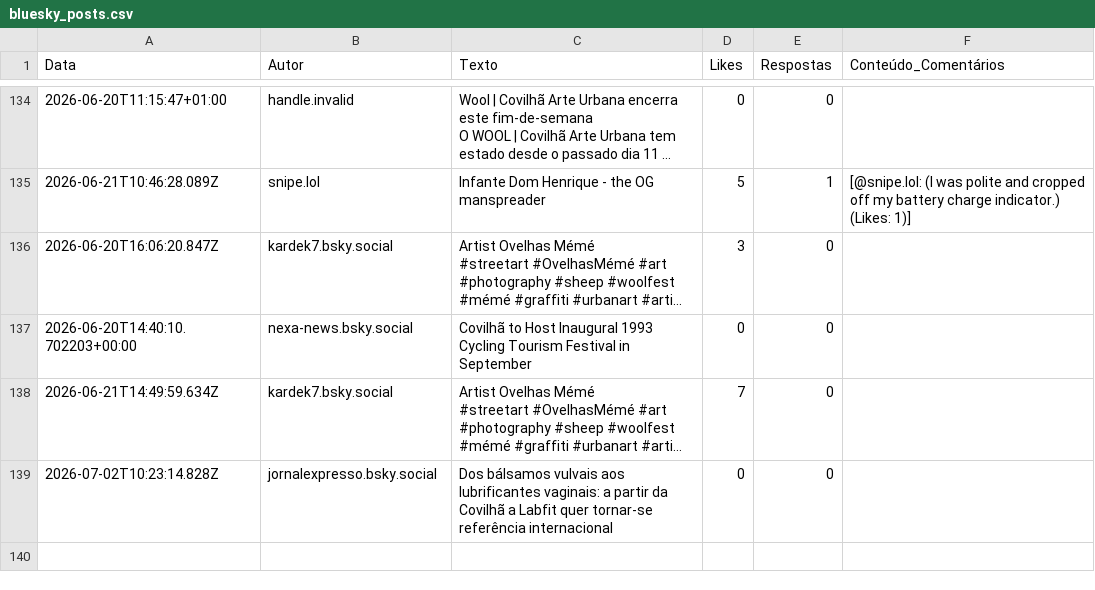
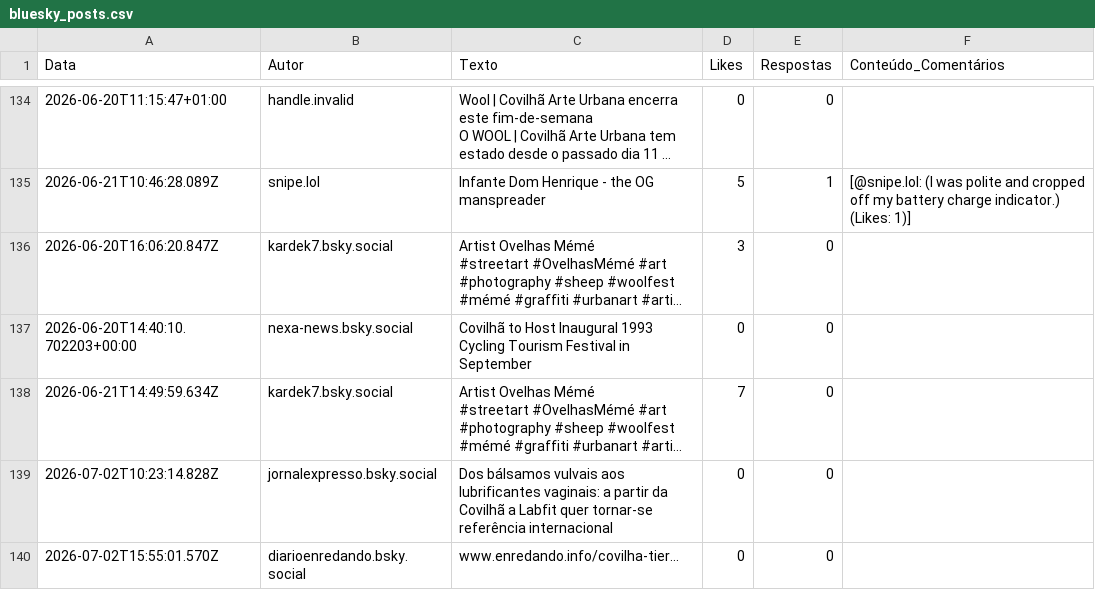
Before and after one commit to carolinarraposo/extracao-dados-covilha, a CSV file: data/raw/bluesky_posts.csv, drawn as a sheet; only a part is shown, gaps mark what is left out; long unchanged cells end in …; the diff names each change by its address in the sheet, - before the commit and + after, or states it on an @@ line.

```diff
--- a/data/raw/bluesky_posts.csv
+++ b/data/raw/bluesky_posts.csv
+row 140: 2026-07-02T15:55:01.570Z | diarioenredando.bsky.social | www.enredando.info/covilha-tier... | 0 | 0
```
Also changed, not shown: 4 other files.
